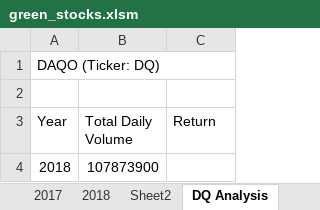
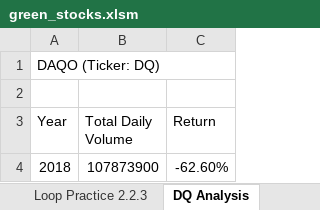
Before and after one commit to conradchelsea/Stock-Analysis, an Excel workbook: green_stocks.xlsm, sheet DQ Analysis, drawn as a sheet; values as stored, in another font and other column widths than the file's, no borders; the diff names each change by its address in the sheet, - before the commit and + after, or states it on an @@ line.

Commit message:
Add files via upload

```diff
--- a/green_stocks.xlsm (sheet DQ Analysis)
+++ b/green_stocks.xlsm (sheet DQ Analysis)
-sheet tab: Sheet2
+sheet tab: Loop Practice 2.2.3
-C4 (Return): (empty)
+C4 (Return): -62.60%
```
